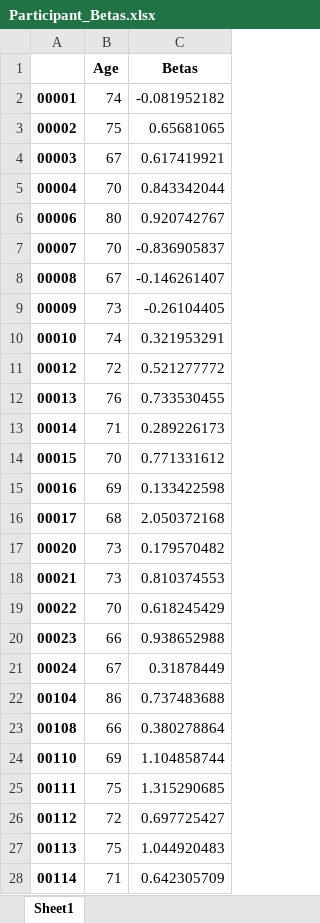
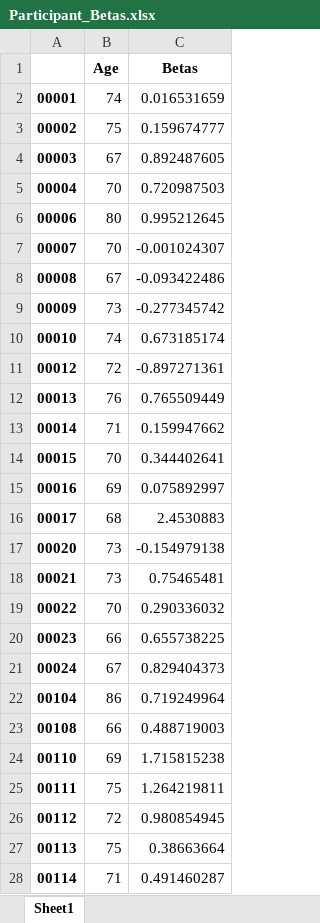
Before and after one commit to andywang6666/Decision_Study, an Excel workbook: Participant_Betas.xlsx, sheet Sheet1, drawn as a sheet; only a part is shown; values as stored, in another font and other column widths than the file's, no borders; the diff covers the shown part only; the diff names each change by its address in the sheet, - before the commit and + after, or states it on an @@ line.

Commit message:
added p-values and updated graphing

```diff
--- a/Participant_Betas.xlsx (sheet Sheet1)
+++ b/Participant_Betas.xlsx (sheet Sheet1)
-C2 (Betas): -0.081952182
+C2 (Betas): 0.016531659
-C3 (Betas): 0.65681065
+C3 (Betas): 0.159674777
-C4 (Betas): 0.617419921
+C4 (Betas): 0.892487605
-C5 (Betas): 0.843342044
+C5 (Betas): 0.720987503
-C6 (Betas): 0.920742767
+C6 (Betas): 0.995212645
-C7 (Betas): -0.836905837
+C7 (Betas): -0.001024307
-C8 (Betas): -0.146261407
+C8 (Betas): -0.093422486
-C9 (Betas): -0.26104405
+C9 (Betas): -0.277345742
-C10 (Betas): 0.321953291
+C10 (Betas): 0.673185174
-C11 (Betas): 0.521277772
+C11 (Betas): -0.897271361
-C12 (Betas): 0.733530455
+C12 (Betas): 0.765509449
-C13 (Betas): 0.289226173
+C13 (Betas): 0.159947662
-C14 (Betas): 0.771331612
+C14 (Betas): 0.344402641
-C15 (Betas): 0.133422598
+C15 (Betas): 0.075892997
-C16 (Betas): 2.050372168
+C16 (Betas): 2.4530883
-C17 (Betas): 0.179570482
+C17 (Betas): -0.154979138
-C18 (Betas): 0.810374553
+C18 (Betas): 0.75465481
-C19 (Betas): 0.618245429
+C19 (Betas): 0.290336032
-C20 (Betas): 0.938652988
+C20 (Betas): 0.655738225
-C21 (Betas): 0.31878449
+C21 (Betas): 0.829404373
-C22 (Betas): 0.737483688
+C22 (Betas): 0.719249964
-C23 (Betas): 0.380278864
+C23 (Betas): 0.488719003
-C24 (Betas): 1.104858744
+C24 (Betas): 1.715815238
-C25 (Betas): 1.315290685
+C25 (Betas): 1.264219811
-C26 (Betas): 0.697725427
+C26 (Betas): 0.980854945
-C27 (Betas): 1.044920483
+C27 (Betas): 0.38663664
-C28 (Betas): 0.642305709
+C28 (Betas): 0.491460287
```
Also changed, not shown: 3 edited cells elsewhere in this sheet, 2 other files.
